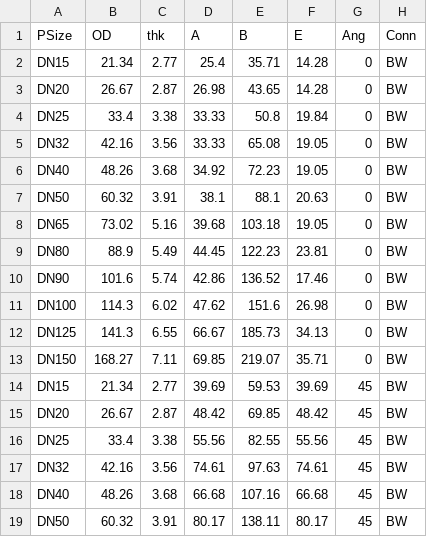
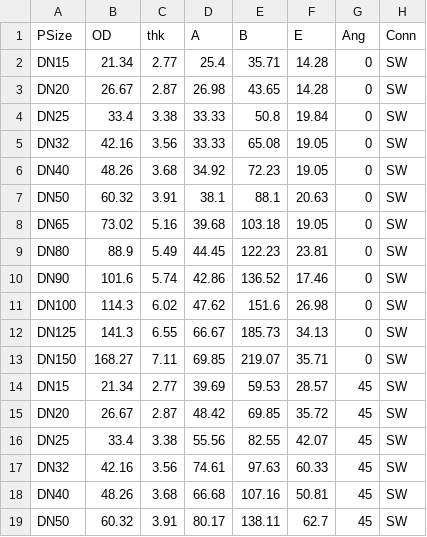
Before and after one commit to petermaginot/quetzal, a CSV file: tablez/Outlet_3000lb.csv, drawn as a sheet.

```diff
--- a/tablez/Outlet_3000lb.csv
+++ b/tablez/Outlet_3000lb.csv
@@ -1,19 +1,19 @@
 PSize;OD;thk;A;B;E;Ang;Conn
-DN15;21.34;2.77;25.4;35.71;14.28;0;BW
-DN20;26.67;2.87;26.98;43.65;14.28;0;BW
-DN25;33.4;3.38;33.33;50.8;19.84;0;BW
-DN32;42.16;3.56;33.33;65.08;19.05;0;BW
-DN40;48.26;3.68;34.92;72.23;19.05;0;BW
-DN50;60.32;3.91;38.1;88.1;20.63;0;BW
-DN65;73.02;5.16;39.68;103.18;19.05;0;BW
-DN80;88.9;5.49;44.45;122.23;23.81;0;BW
-DN90;101.6;5.74;42.86;136.52;17.46;0;BW
-DN100;114.3;6.02;47.62;151.6;26.98;0;BW
-DN125;141.3;6.55;66.67;185.73;34.13;0;BW
-DN150;168.27;7.11;69.85;219.07;35.71;0;BW
-DN15;21.34;2.77;39.69;59.53;39.69;45;BW
-DN20;26.67;2.87;48.42;69.85;48.42;45;BW
-DN25;33.4;3.38;55.56;82.55;55.56;45;BW
-DN32;42.16;3.56;74.61;97.63;74.61;45;BW
-DN40;48.26;3.68;66.68;107.16;66.68;45;BW
-DN50;60.32;3.91;80.17;138.11;80.17;45;BW
+DN15;21.34;2.77;25.4;35.71;14.28;0;SW
+DN20;26.67;2.87;26.98;43.65;14.28;0;SW
+DN25;33.4;3.38;33.33;50.8;19.84;0;SW
+DN32;42.16;3.56;33.33;65.08;19.05;0;SW
+DN40;48.26;3.68;34.92;72.23;19.05;0;SW
+DN50;60.32;3.91;38.1;88.1;20.63;0;SW
+DN65;73.02;5.16;39.68;103.18;19.05;0;SW
+DN80;88.9;5.49;44.45;122.23;23.81;0;SW
+DN90;101.6;5.74;42.86;136.52;17.46;0;SW
+DN100;114.3;6.02;47.62;151.6;26.98;0;SW
+DN125;141.3;6.55;66.67;185.73;34.13;0;SW
+DN150;168.27;7.11;69.85;219.07;35.71;0;SW
+DN15;21.34;2.77;39.69;59.53;28.57;45;SW
+DN20;26.67;2.87;48.42;69.85;35.72;45;SW
+DN25;33.4;3.38;55.56;82.55;42.07;45;SW
+DN32;42.16;3.56;74.61;97.63;60.33;45;SW
+DN40;48.26;3.68;66.68;107.16;50.81;45;SW
+DN50;60.32;3.91;80.17;138.11;62.7;45;SW
```
Also changed, not shown: 3 other files.
